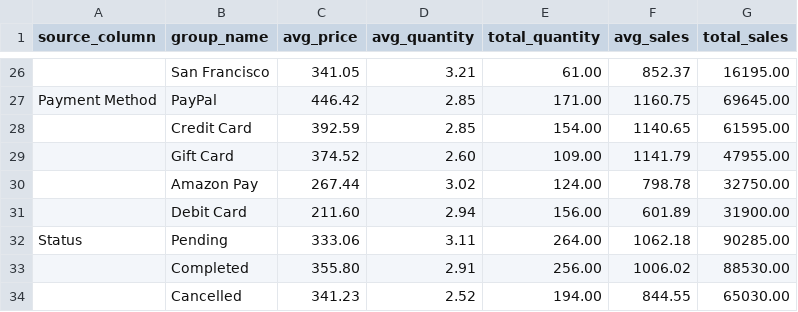
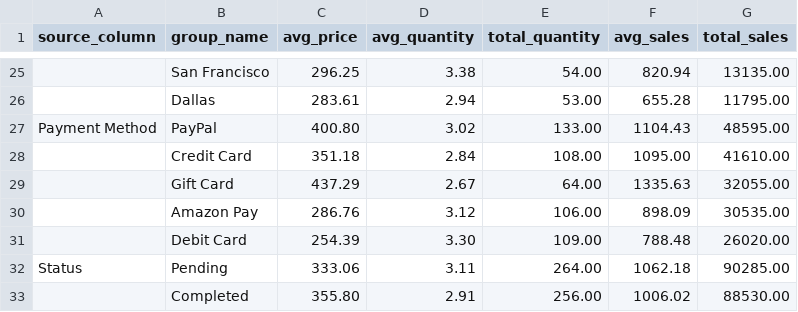
Before and after one commit to Lucia-Maina/Lucia-Maina.github.io, a CSV file: data/group_statistics.csv, drawn as a sheet; only a part is shown, gaps mark what is left out; removed rows and columns are numbered as before the commit, all else as after; the diff covers the shown part only; the diff names each change by its address in the sheet, - before the commit and + after, or states it on an @@ line.

```diff
--- a/data/group_statistics.csv
+++ b/data/group_statistics.csv
-C25 (avg_price): 341.05
+C25 (avg_price): 296.25
-D25 (avg_quantity): 3.21
+D25 (avg_quantity): 3.38
-E25 (total_quantity): 61.00
+E25 (total_quantity): 54.00
-F25 (avg_sales): 852.37
+F25 (avg_sales): 820.94
-G25 (total_sales): 16195.00
+G25 (total_sales): 13135.00
+row 26:  | Dallas | 283.61 | 2.94 | 53.00 | 655.28 | 11795.00
-C27 (avg_price): 446.42
+C27 (avg_price): 400.80
-D27 (avg_quantity): 2.85
+D27 (avg_quantity): 3.02
-E27 (total_quantity): 171.00
+E27 (total_quantity): 133.00
-F27 (avg_sales): 1160.75
+F27 (avg_sales): 1104.43
-G27 (total_sales): 69645.00
+G27 (total_sales): 48595.00
-C28 (avg_price): 392.59
+C28 (avg_price): 351.18
-D28 (avg_quantity): 2.85
+D28 (avg_quantity): 2.84
-E28 (total_quantity): 154.00
+E28 (total_quantity): 108.00
-F28 (avg_sales): 1140.65
+F28 (avg_sales): 1095.00
-G28 (total_sales): 61595.00
+G28 (total_sales): 41610.00
-C29 (avg_price): 374.52
+C29 (avg_price): 437.29
-D29 (avg_quantity): 2.60
+D29 (avg_quantity): 2.67
-E29 (total_quantity): 109.00
+E29 (total_quantity): 64.00
-F29 (avg_sales): 1141.79
+F29 (avg_sales): 1335.63
-G29 (total_sales): 47955.00
+G29 (total_sales): 32055.00
-C30 (avg_price): 267.44
+C30 (avg_price): 286.76
-D30 (avg_quantity): 3.02
+D30 (avg_quantity): 3.12
-E30 (total_quantity): 124.00
+E30 (total_quantity): 106.00
-F30 (avg_sales): 798.78
+F30 (avg_sales): 898.09
-G30 (total_sales): 32750.00
+G30 (total_sales): 30535.00
-C31 (avg_price): 211.60
+C31 (avg_price): 254.39
-D31 (avg_quantity): 2.94
+D31 (avg_quantity): 3.30
-E31 (total_quantity): 156.00
+E31 (total_quantity): 109.00
-F31 (avg_sales): 601.89
+F31 (avg_sales): 788.48
-G31 (total_sales): 31900.00
+G31 (total_sales): 26020.00
-row 34:  | Cancelled | 341.23 | 2.52 | 194.00 | 844.55 | 65030.00
```
Also changed, not shown: 3 added rows, 4 removed rows and 89 edited cells elsewhere in this file.
